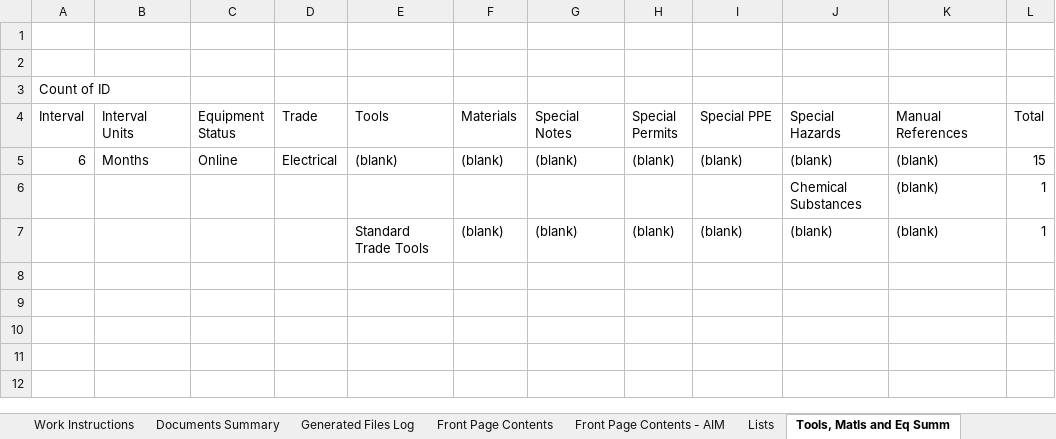
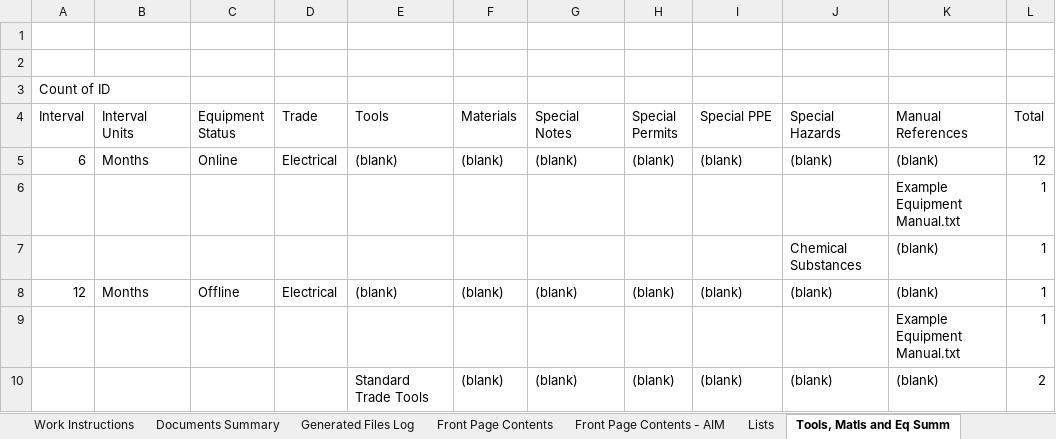
Before and after one commit to engineers-tools/WinWriter, an Excel workbook: Work Instruction Writer.xlsm, sheet Tools, Matls and Eq Summ, drawn as a sheet; values as stored, in another font and other column widths than the file's, no borders; addresses are those after the commit; the diff names each change by its address in the sheet, - before the commit and + after, or states it on an @@ line.

```diff
--- a/Work Instruction Writer.xlsm (sheet Tools, Matls and Eq Summ)
+++ b/Work Instruction Writer.xlsm (sheet Tools, Matls and Eq Summ)
-L5 (Total): 15
+L5 (Total): 12
+row 6:  |  |  |  |  |  |  |  |  |  | Example Equipment Manual.txt | 1
+row 8: 12 | Months | Offline | Electrical | (blank) | (blank) | (blank) | (blank) | (blank) | (blank) | (blank) | 1
+row 9:  |  |  |  |  |  |  |  |  |  | Example Equipment Manual.txt | 1
-L10 (Total): 1
+L10 (Total): 2
```
Also changed, not shown: sheet Documents Summary, sheet Work Instructions, sheet Generated Files Log, hidden cells, 13 other files.
